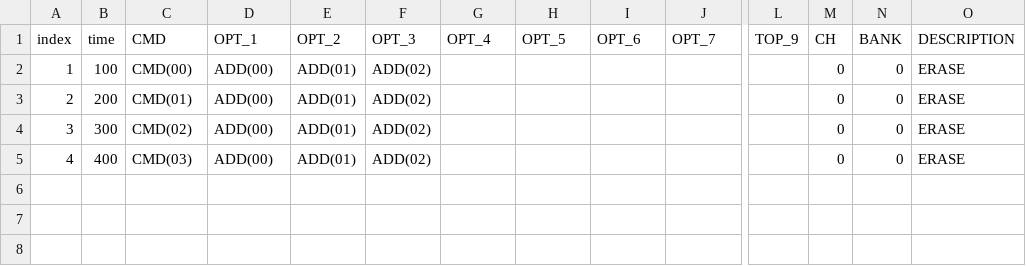
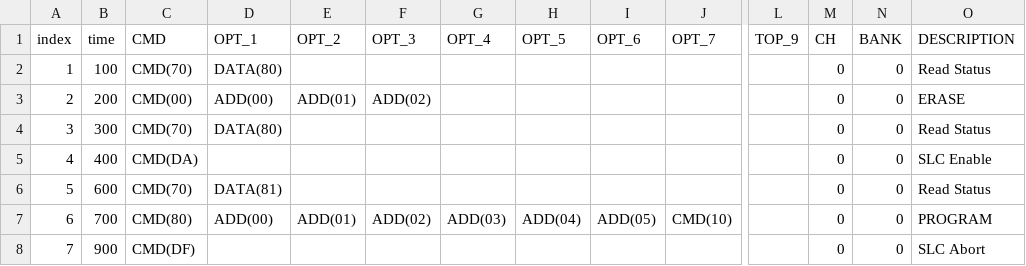
Before and after one commit to gimdong/TIL, a CSV file: Pattern_Generator/WL_01.csv, drawn as a sheet; only a part is shown, gaps mark what is left out; rows hold the shown columns only; the diff names each change by its address in the sheet, - before the commit and + after, or states it on an @@ line.

```diff
--- a/Pattern_Generator/WL_01.csv
+++ b/Pattern_Generator/WL_01.csv
-C2 (CMD): CMD(00)
+C2 (CMD): CMD(70)
-D2 (OPT_1): ADD(00)
+D2 (OPT_1): DATA(80)
-E2 (OPT_2): ADD(01)
+E2 (OPT_2): (empty)
-F2 (OPT_3): ADD(02)
+F2 (OPT_3): (empty)
-O2 (DESCRIPTION): ERASE
+O2 (DESCRIPTION): Read Status
-C3 (CMD): CMD(01)
+C3 (CMD): CMD(00)
-C4 (CMD): CMD(02)
+C4 (CMD): CMD(70)
-D4 (OPT_1): ADD(00)
+D4 (OPT_1): DATA(80)
-E4:E5 (OPT_2): ADD(01)
+E4:E5 (OPT_2): (empty)
-F4:F5 (OPT_3): ADD(02)
+F4:F5 (OPT_3): (empty)
-O4 (DESCRIPTION): ERASE
+O4 (DESCRIPTION): Read Status
-C5 (CMD): CMD(03)
+C5 (CMD): CMD(DA)
-D5 (OPT_1): ADD(00)
+D5 (OPT_1): (empty)
-O5 (DESCRIPTION): ERASE
+O5 (DESCRIPTION): SLC Enable
+row 6: 5 | 600 | CMD(70) | DATA(81) |  |  |  |  |  |  |  | 0 | 0 | Read Status
+row 7: 6 | 700 | CMD(80) | ADD(00) | ADD(01) | ADD(02) | ADD(03) | ADD(04) | ADD(05) | CMD(10) |  | 0 | 0 | PROGRAM
+row 8: 7 | 900 | CMD(DF) |  |  |  |  |  |  |  |  | 0 | 0 | SLC Abort
```
Also changed, not shown: 4 other files.
